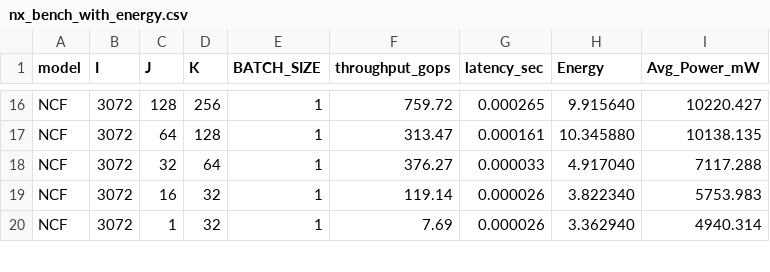
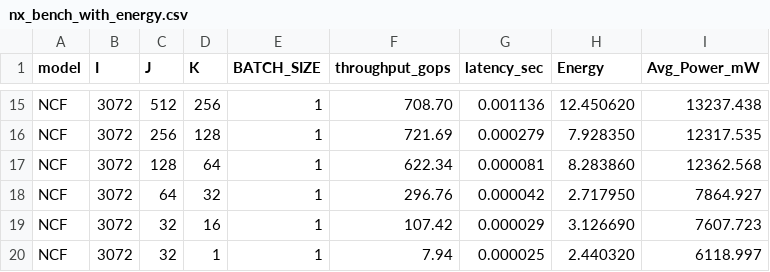
Before and after one commit to iloudaros/tegrapower, a CSV file: results/nx/nx_bench_with_energy.csv, drawn as a sheet; only a part is shown, gaps mark what is left out; addresses are those after the commit; the diff covers the shown part only; the diff names each change by its address in the sheet, - before the commit and + after, or states it on an @@ line.

```diff
--- a/results/nx/nx_bench_with_energy.csv
+++ b/results/nx/nx_bench_with_energy.csv
-C15 (J): 128
+C15 (J): 512
-F15 (throughput_gops): 759.72
+F15 (throughput_gops): 708.70
-G15 (latency_sec): 0.000265
+G15 (latency_sec): 0.001136
-H15 (Energy): 9.915640
+H15 (Energy): 12.450620
-I15 (Avg_Power_mW): 10220.427
+I15 (Avg_Power_mW): 13237.438
-C16 (J): 64
+C16 (J): 256
-F16 (throughput_gops): 313.47
+F16 (throughput_gops): 721.69
-G16 (latency_sec): 0.000161
+G16 (latency_sec): 0.000279
-H16 (Energy): 10.345880
+H16 (Energy): 7.928350
-I16 (Avg_Power_mW): 10138.135
+I16 (Avg_Power_mW): 12317.535
-C17 (J): 32
+C17 (J): 128
-F17 (throughput_gops): 376.27
+F17 (throughput_gops): 622.34
-G17 (latency_sec): 0.000033
+G17 (latency_sec): 0.000081
-H17 (Energy): 4.917040
+H17 (Energy): 8.283860
-I17 (Avg_Power_mW): 7117.288
+I17 (Avg_Power_mW): 12362.568
-C18 (J): 16
+C18 (J): 64
-F18 (throughput_gops): 119.14
+F18 (throughput_gops): 296.76
-G18 (latency_sec): 0.000026
+G18 (latency_sec): 0.000042
-H18 (Energy): 3.822340
+H18 (Energy): 2.717950
-I18 (Avg_Power_mW): 5753.983
+I18 (Avg_Power_mW): 7864.927
-C19 (J): 1
+C19 (J): 32
-D19 (K): 32
+D19 (K): 16
-F19 (throughput_gops): 7.69
+F19 (throughput_gops): 107.42
-G19 (latency_sec): 0.000026
+G19 (latency_sec): 0.000029
-H19 (Energy): 3.362940
+H19 (Energy): 3.126690
-I19 (Avg_Power_mW): 4940.314
+I19 (Avg_Power_mW): 7607.723
+row 20: NCF | 3072 | 32 | 1 | 1 | 7.94 | 0.000025 | 2.440320 | 6118.997
```
Also changed, not shown: 2 added rows, 3 removed rows and 75 edited cells elsewhere in this file, results/agx/agx_bench_with_energy.csv, results/orin/orin_bench_with_energy.csv.
